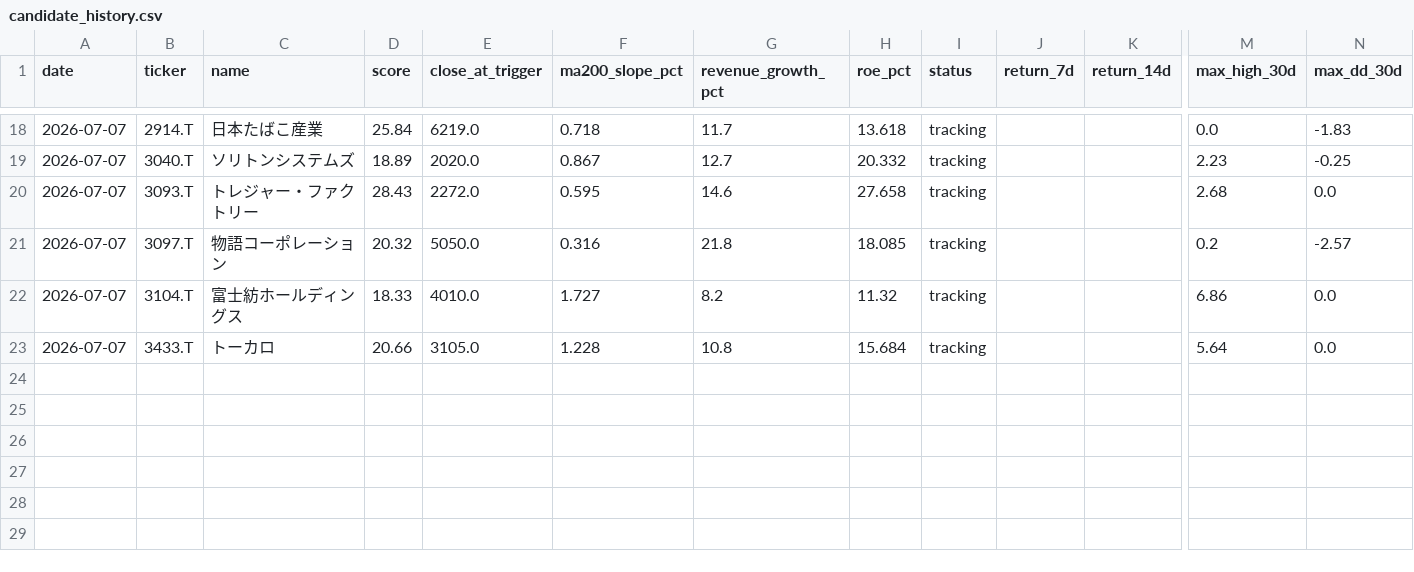
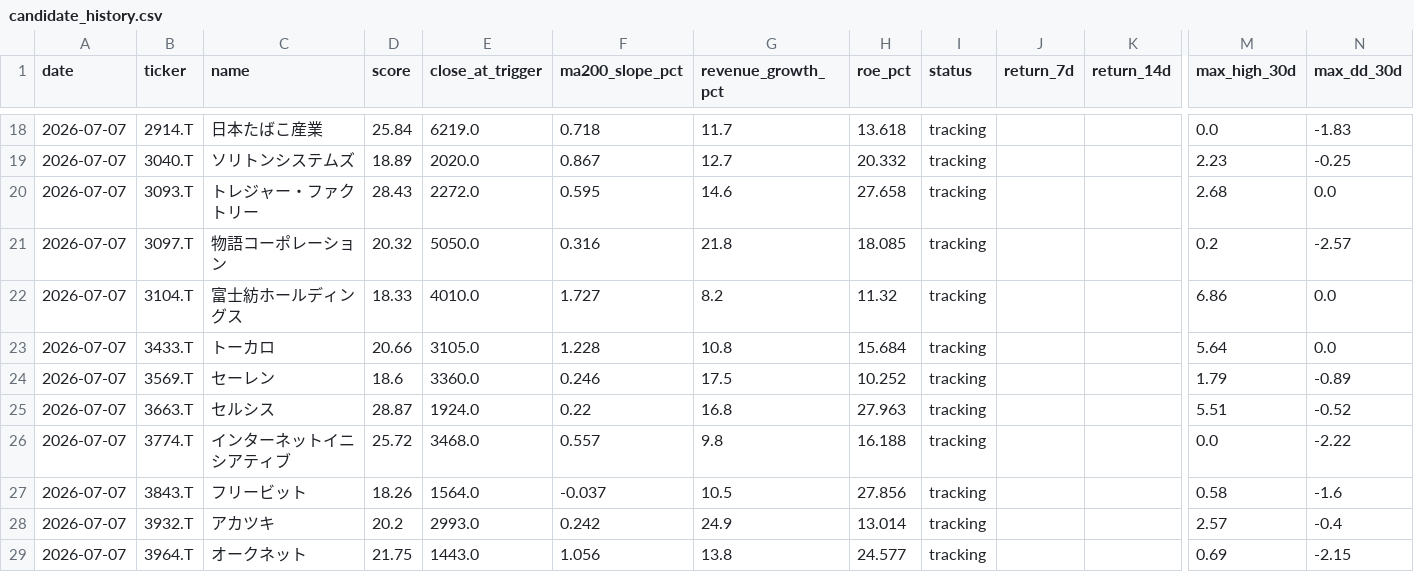
Before and after one commit to naoyann3/long-term-screener, a CSV file: results/candidate_history.csv, drawn as a sheet; only a part is shown, gaps mark what is left out; rows hold the shown columns only; the diff names each change by its address in the sheet, - before the commit and + after, or states it on an @@ line.

```diff
--- a/results/candidate_history.csv
+++ b/results/candidate_history.csv
+row 24: 2026-07-07 | 3569.T | セーレン | 18.6 | 3360.0 | 0.246 | 17.5 | 10.252 | tracking |  |  | 1.79 | -0.89
+row 25: 2026-07-07 | 3663.T | セルシス | 28.87 | 1924.0 | 0.22 | 16.8 | 27.963 | tracking |  |  | 5.51 | -0.52
+row 26: 2026-07-07 | 3774.T | インターネットイニシアティブ | 25.72 | 3468.0 | 0.557 | 9.8 | 16.188 | tracking |  |  | 0.0 | -2.22
+row 27: 2026-07-07 | 3843.T | フリービット | 18.26 | 1564.0 | -0.037 | 10.5 | 27.856 | tracking |  |  | 0.58 | -1.6
+row 28: 2026-07-07 | 3932.T | アカツキ | 20.2 | 2993.0 | 0.242 | 24.9 | 13.014 | tracking |  |  | 2.57 | -0.4
+row 29: 2026-07-07 | 3964.T | オークネット | 21.75 | 1443.0 | 1.056 | 13.8 | 24.577 | tracking |  |  | 0.69 | -2.15
```
Also changed, not shown: long_term_watchlist.csv, 2 other files.
